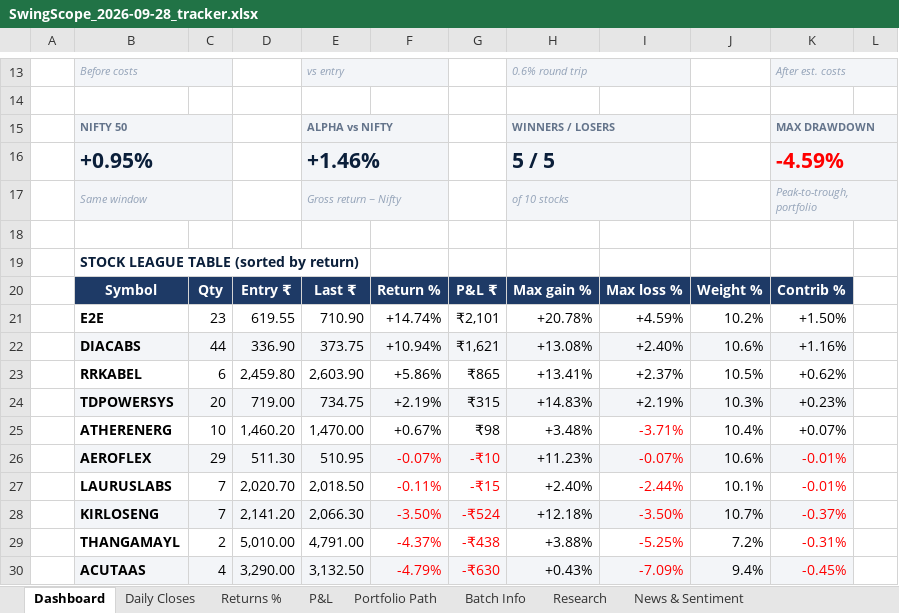
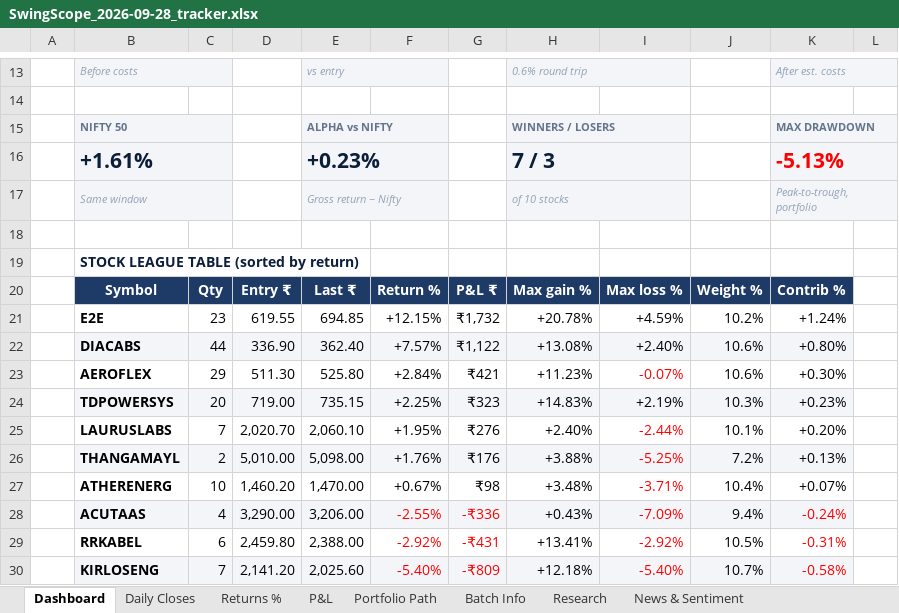
Before and after one commit to compukidsdgp-creator/Swing-Card, an Excel workbook: data/batches/2026-09-28/SwingScope_2026-09-28_tracker.xlsx, sheet Dashboard, drawn as a sheet; only a part is shown, gaps mark what is left out; values as stored, in another font and other column widths than the file's, no borders; charts and pictures and conditional formats not drawn; removed rows and columns are numbered as before the commit, all else as after; the diff covers the shown part only; the diff names each change by its address in the sheet, - before the commit and + after, or states it on an @@ line.

```diff
--- a/data/batches/2026-09-28/SwingScope_2026-09-28_tracker.xlsx (sheet Dashboard)
+++ b/data/batches/2026-09-28/SwingScope_2026-09-28_tracker.xlsx (sheet Dashboard)
-row 16:  | +0.95% |  |  | +1.46% |  |  | 5 / 5 |  |  | -4.59%
+row 16:  | +1.61% |  |  | +0.23% |  |  | 7 / 3 |  |  | -5.13%
-E21: 710.90
+E21: 694.85
-F21: +14.74%
+F21: +12.15%
-G21: ₹2,101
+G21: ₹1,732
-K21: +1.50%
+K21: +1.24%
-E22: 373.75
+E22: 362.40
-F22: +10.94%
+F22: +7.57%
-G22: ₹1,621
+G22: ₹1,122
-K22: +1.16%
+K22: +0.80%
-row 23:  | RRKABEL | 6 | 2,459.80 | 2,603.90 | +5.86% | ₹865 | +13.41% | +2.37% | 10.5% | +0.62%
+row 23:  | AEROFLEX | 29 | 511.30 | 525.80 | +2.84% | ₹421 | +11.23% | -0.07% | 10.6% | +0.30%
-E24: 734.75
+E24: 735.15
-F24: +2.19%
+F24: +2.25%
-G24: ₹315
+G24: ₹323
+row 25:  | LAURUSLABS | 7 | 2,020.70 | 2,060.10 | +1.95% | ₹276 | +2.40% | -2.44% | 10.1% | +0.20%
+row 26:  | THANGAMAYL | 2 | 5,010.00 | 5,098.00 | +1.76% | ₹176 | +3.88% | -5.25% | 7.2% | +0.13%
-row 26:  | AEROFLEX | 29 | 511.30 | 510.95 | -0.07% | -₹10 | +11.23% | -0.07% | 10.6% | -0.01%
-row 27:  | LAURUSLABS | 7 | 2,020.70 | 2,018.50 | -0.11% | -₹15 | +2.40% | -2.44% | 10.1% | -0.01%
-row 28:  | KIRLOSENG | 7 | 2,141.20 | 2,066.30 | -3.50% | -₹524 | +12.18% | -3.50% | 10.7% | -0.37%
-row 29:  | THANGAMAYL | 2 | 5,010.00 | 4,791.00 | -4.37% | -₹438 | +3.88% | -5.25% | 7.2% | -0.31%
-E28: 3,132.50
+E28: 3,206.00
-F28: -4.79%
+F28: -2.55%
-G28: -₹630
+G28: -₹336
-K28: -0.45%
+K28: -0.24%
+row 29:  | RRKABEL | 6 | 2,459.80 | 2,388.00 | -2.92% | -₹431 | +13.41% | -2.92% | 10.5% | -0.31%
+row 30:  | KIRLOSENG | 7 | 2,141.20 | 2,025.60 | -5.40% | -₹809 | +12.18% | -5.40% | 10.7% | -0.58%
```
Also changed, not shown: 5 edited cells and cell formats elsewhere in this sheet, sheet News & Sentiment, sheet Daily Closes, sheet Portfolio Path, sheet Research, sheet P&L, sheet Returns %, charts or pictures, 3 other files.
